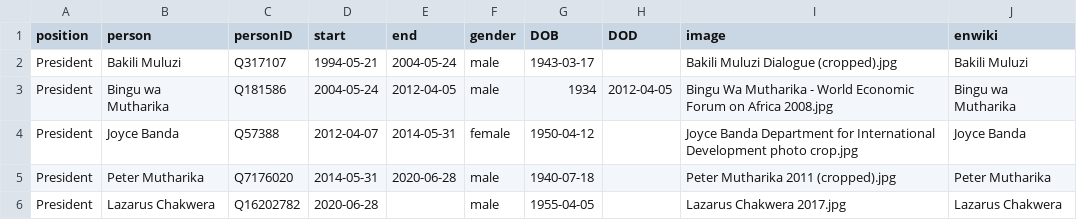
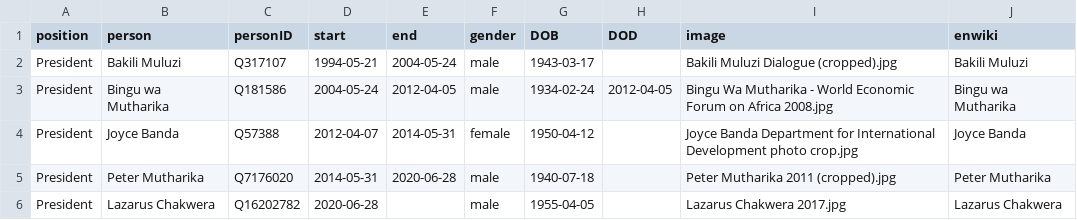
Before and after one commit to every-politician-scrapers/malawi-ministers, a CSV file: html/holders21.csv, drawn as a sheet; only a part is shown.

```diff
--- a/html/holders21.csv
+++ b/html/holders21.csv
@@ -2,3 +2,3 @@ position,person,personID,start,end,gender,DOB,DOD,image,enwiki
 President,Bakili Muluzi,Q317107,1994-05-21,2004-05-24,male,1943-03-17,,Bakili Muluzi Dialogue (cropped).jpg,Bakili Muluzi
-President,Bingu wa Mutharika,Q181586,2004-05-24,2012-04-05,male,1934,2012-04-05,Bingu Wa Mutharika - World Economic Forum on Africa 2008.jpg,Bingu wa Mutharika
+President,Bingu wa Mutharika,Q181586,2004-05-24,2012-04-05,male,1934-02-24,2012-04-05,Bingu Wa Mutharika - World Economic Forum on Africa 2008.jpg,Bingu wa Mutharika
 President,Joyce Banda,Q57388,2012-04-07,2014-05-31,female,1950-04-12,,Joyce Banda Department for International Development photo crop.jpg,Joyce Banda
```
Also changed, not shown: html/family.csv.
